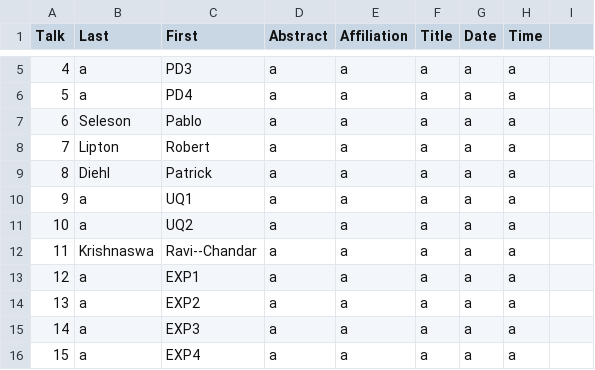
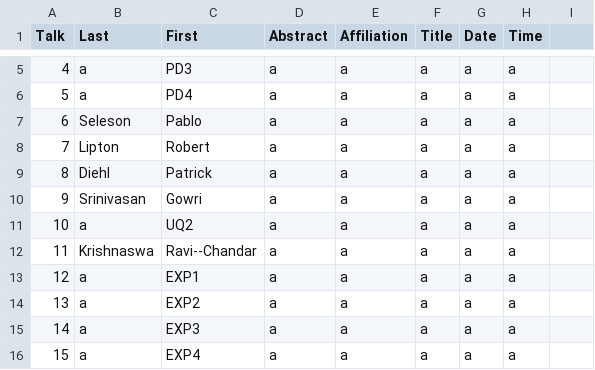
Before and after one commit to diehlpk/wfm2020, a CSV file: data.csv, drawn as a sheet; only a part is shown, gaps mark what is left out.

```diff
--- a/data.csv
+++ b/data.csv
@@ -9,3 +9,3 @@ Talk,Last,First,Abstract,Affiliation,Title,Date,Time
 8,Diehl,Patrick,a,a,a,a,a
-9,a,UQ1,a,a,a,a,a
+9,Srinivasan,Gowri,a,a,a,a,a
 10,a,UQ2,a,a,a,a,a
```
Also changed, not shown: 1 other file.
